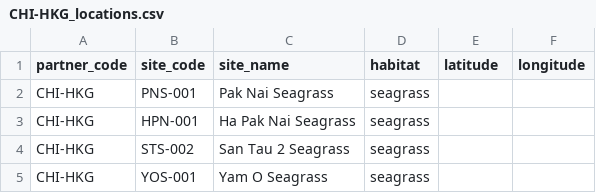
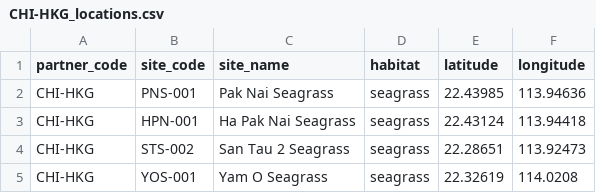
Before and after one commit to Smithsonian/marinegeo-metadata, a CSV file: sites-and-partners/site-names/CHI-HKG_locations.csv, drawn as a sheet.

Commit message:
added site coordinates for CHI-HKG sites

```diff
--- a/sites-and-partners/site-names/CHI-HKG_locations.csv
+++ b/sites-and-partners/site-names/CHI-HKG_locations.csv
@@ -1,5 +1,5 @@
 partner_code,site_code,site_name,habitat,latitude,longitude
-CHI-HKG,PNS-001,Pak Nai Seagrass,seagrass,,
-CHI-HKG,HPN-001,Ha Pak Nai Seagrass,seagrass,,
-CHI-HKG,STS-002,San Tau 2 Seagrass,seagrass,,
-CHI-HKG,YOS-001,Yam O Seagrass,seagrass,,
+CHI-HKG,PNS-001,Pak Nai Seagrass,seagrass,22.43985,113.94636
+CHI-HKG,HPN-001,Ha Pak Nai Seagrass,seagrass,22.43124,113.94418
+CHI-HKG,STS-002,San Tau 2 Seagrass,seagrass,22.28651,113.92473
+CHI-HKG,YOS-001,Yam O Seagrass,seagrass,22.32619,114.0208
```
